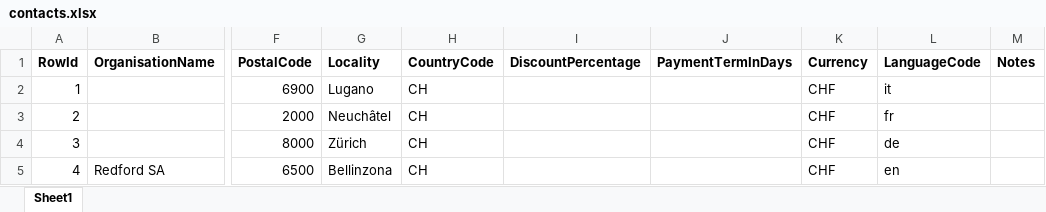
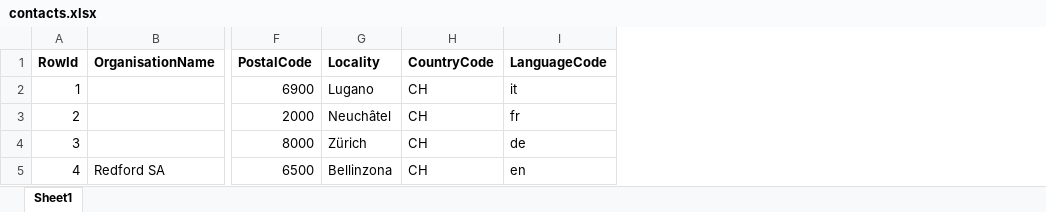
Before and after one commit to BananaAccounting/Universal, an Excel workbook: invoices/files/contacts.xlsx, sheet Sheet1, drawn as a sheet; only a part is shown, gaps mark what is left out; values as stored, in another font and other column widths than the file's, no borders; the diff names each change by its address in the sheet, - before the commit and + after, or states it on an @@ line.

Commit message:
Update contacts.xlsx

```diff
--- a/invoices/files/contacts.xlsx (sheet Sheet1)
+++ b/invoices/files/contacts.xlsx (sheet Sheet1)
-column I (DiscountPercentage), empty
-column J (PaymentTermInDays), empty
-column K (Currency), rows 2-5: all CHF
-column M (Notes), empty
```
